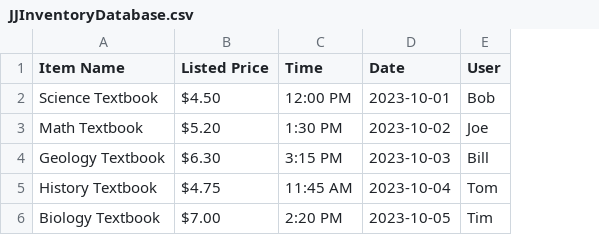
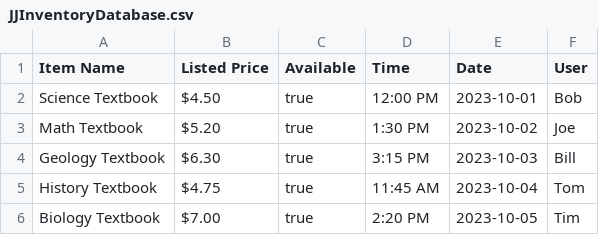
Before and after one commit to the-ALanger/380-Junk-Junction, a CSV file: JJInventoryDatabase.csv, drawn as a sheet; the diff names each change by its address in the sheet, - before the commit and + after, or states it on an @@ line.

Commit message:
Added new status to database

```diff
--- a/JJInventoryDatabase.csv
+++ b/JJInventoryDatabase.csv
+column C (Available), rows 2-6: all true
```
